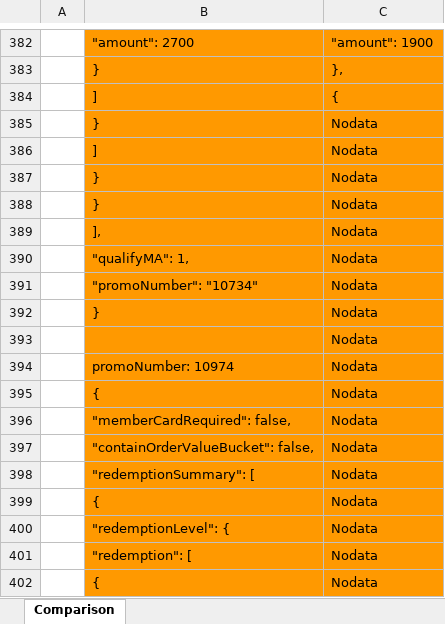
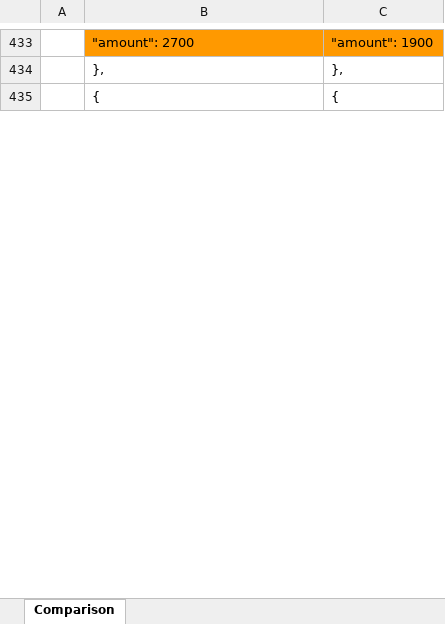
Before and after one commit to kirin-maker/CompareProject, an Excel workbook: export/Compare_Export.xlsx, sheet Comparison, drawn as a sheet; only a part is shown, gaps mark what is left out; values as stored, in another font and other column widths than the file's, no borders; removed rows and columns are numbered as before the commit, all else as after; the diff covers the shown part only; the diff names each change by its address in the sheet, - before the commit and + after, or states it on an @@ line.

```diff
--- a/export/Compare_Export.xlsx (sheet Comparison)
+++ b/export/Compare_Export.xlsx (sheet Comparison)
-B434: }
+B434: },
-B434:C435 fill: #FF9900
+B434:C435 fill: none
-B435: ]
+B435: {
-row 385:  | } | Nodata
-row 386:  | ] | Nodata
-row 387:  | } | Nodata
-row 388:  | } | Nodata
-row 389:  | ], | Nodata
-row 390:  | "qualifyMA": 1, | Nodata
-row 391:  | "promoNumber": "10734" | Nodata
-row 392:  | } | Nodata
-row 393:  |  | Nodata
-row 394:  | promoNumber: 10974 | Nodata
-row 395:  | { | Nodata
-row 396:  | "memberCardRequired": false, | Nodata
-row 397:  | "containOrderValueBucket": false, | Nodata
-row 398:  | "redemptionSummary": [ | Nodata
-row 399:  | { | Nodata
-row 400:  | "redemptionLevel": { | Nodata
-row 401:  | "redemption": [ | Nodata
-row 402:  | { | Nodata
```
Also changed, not shown: other rows of this sheet, 1 other file.
